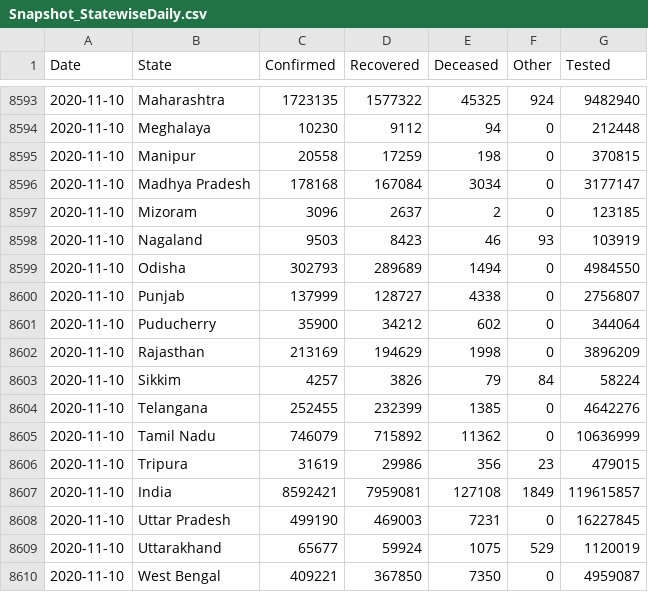
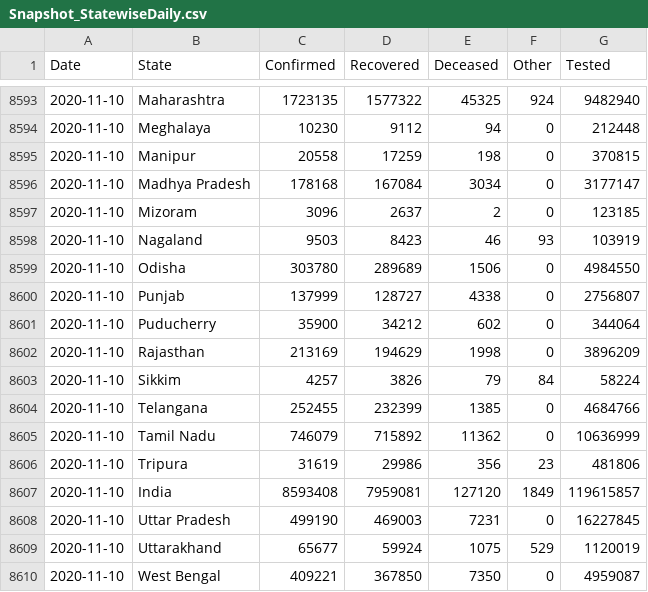
Before and after one commit to jaggoswa/my-fastpages-blog, a CSV file: _notebooks/data/Snapshot_StatewiseDaily.csv, drawn as a sheet; only a part is shown, gaps mark what is left out.

```diff
--- a/_notebooks/data/Snapshot_StatewiseDaily.csv
+++ b/_notebooks/data/Snapshot_StatewiseDaily.csv
@@ -8598,3 +8598,3 @@ Date,State,Confirmed,Recovered,Deceased,Other,Tested
 2020-11-10,Nagaland,9503,8423,46,93,103919
-2020-11-10,Odisha,302793,289689,1494,0,4984550
+2020-11-10,Odisha,303780,289689,1506,0,4984550
 2020-11-10,Punjab,137999,128727,4338,0,2756807
@@ -8603,6 +8603,6 @@ Date,State,Confirmed,Recovered,Deceased,Other,Tested
 2020-11-10,Sikkim,4257,3826,79,84,58224
-2020-11-10,Telangana,252455,232399,1385,0,4642276
+2020-11-10,Telangana,252455,232399,1385,0,4684766
 2020-11-10,Tamil Nadu,746079,715892,11362,0,10636999
-2020-11-10,Tripura,31619,29986,356,23,479015
-2020-11-10,India,8592421,7959081,127108,1849,119615857
+2020-11-10,Tripura,31619,29986,356,23,481806
+2020-11-10,India,8593408,7959081,127120,1849,119615857
 2020-11-10,Uttar Pradesh,499190,469003,7231,0,16227845
```
